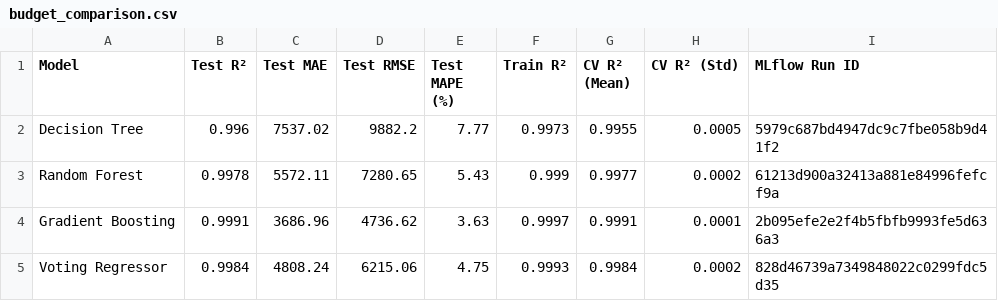
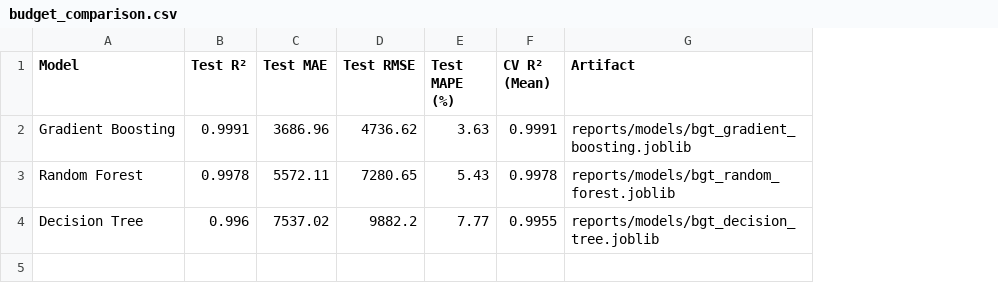
Before and after one commit to AaravJagga7/college-event-management-, a CSV file: reports/budget_comparison.csv, drawn as a sheet; removed rows and columns are numbered as before the commit, all else as after; the diff names each change by its address in the sheet, - before the commit and + after, or states it on an @@ line.

```diff
--- a/reports/budget_comparison.csv
+++ b/reports/budget_comparison.csv
-column F (Train R²), row 2: 0.9973
-column H (CV R² (Std)), row 2: 0.0005
-column I (MLflow Run ID), row 2: 5979c687bd4947dc9c7fbe058b9d41f2
+column G (Artifact), row 4: reports/models/bgt_decision_tree.joblib
@@ row 4 moved to row 2: Gradient Boosting @@
+row 3: Random Forest | 0.9978 | 5572.11 | 7280.65 | 5.43 | 0.9978 | reports/models/bgt_random_forest.joblib
-row 3: Random Forest | 0.9978 | 5572.11 | 7280.65 | 5.43 | 0.999 | 0.9977 | 0.0002 | 61213d900a32413a881e84996fefcf9a
-row 5: Voting Regressor | 0.9984 | 4808.24 | 6215.06 | 4.75 | 0.9993 | 0.9984 | 0.0002 | 828d46739a7349848022c0299fdc5d35
```
Also changed, not shown: reports/classification_comparison.csv, reports/regression_comparison.csv, 13 other files.
